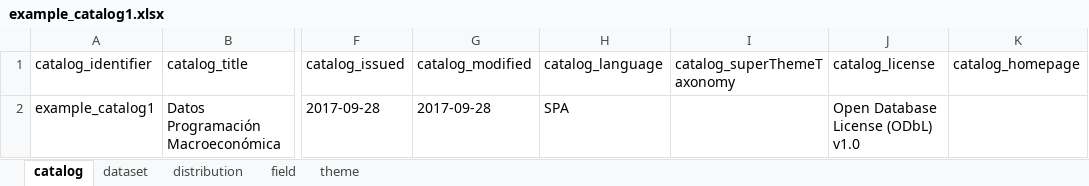
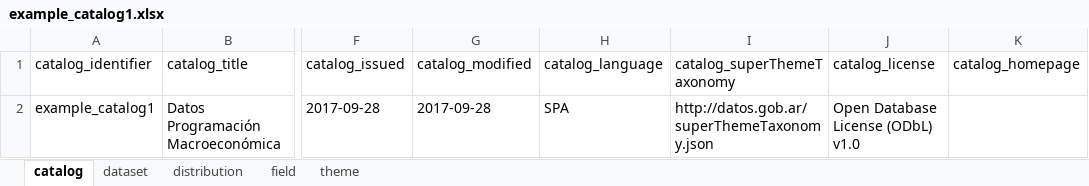
Before and after one commit to datosgobar/series-tiempo-ar-scraping, an Excel workbook: samples/catalogs/example_catalog1.xlsx, sheet catalog, drawn as a sheet; only a part is shown, gaps mark what is left out; values as stored, in another font and other column widths than the file's, no borders; the diff names each change by its address in the sheet, - before the commit and + after, or states it on an @@ line.

Commit message:
Agrego campo superThemeTaxonomy al catálogo de ejemplo 1.

```diff
--- a/samples/catalogs/example_catalog1.xlsx (sheet catalog)
+++ b/samples/catalogs/example_catalog1.xlsx (sheet catalog)
-I2 (catalog_superThemeTaxonomy): (empty)
+I2 (catalog_superThemeTaxonomy): http://datos.gob.ar/superThemeTaxonomy.json
```
Also changed, not shown: sheet field.
